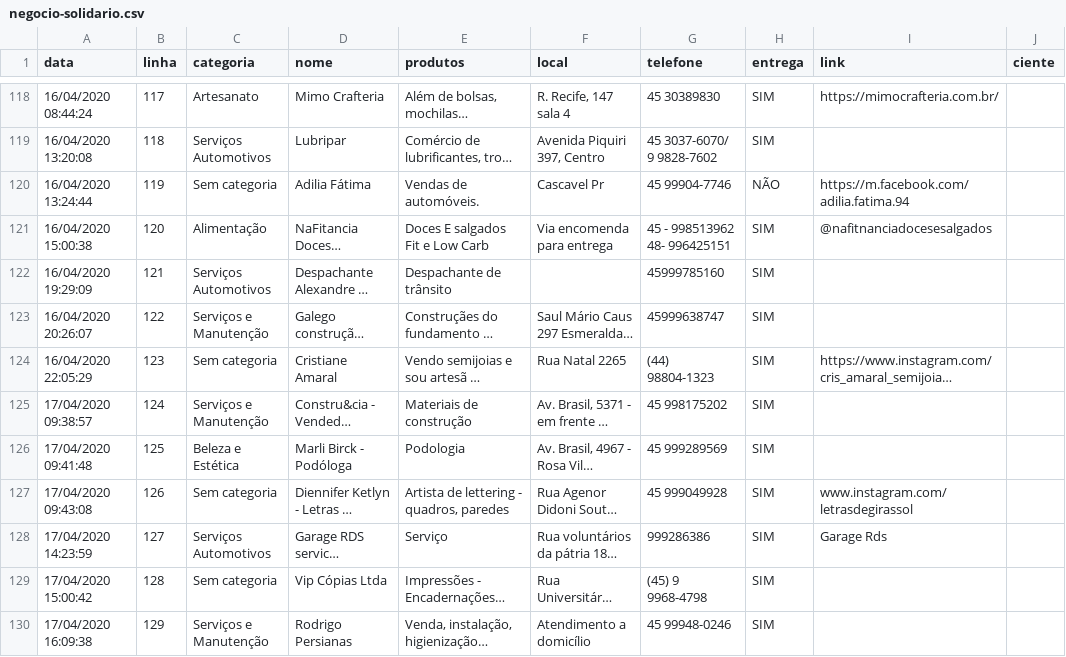
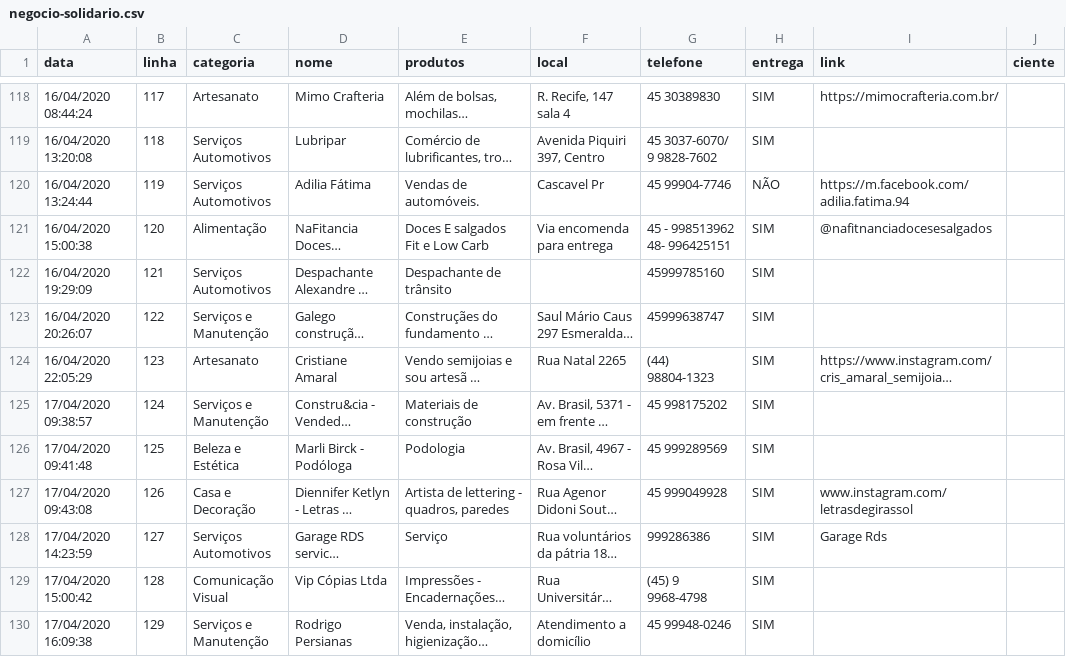
Before and after one commit to tetri/nib_negocio-solidario, a CSV file: _data/negocio-solidario.csv, drawn as a sheet; only a part is shown, gaps mark what is left out; long unchanged cells end in …; the diff covers the shown part only; the diff names each change by its address in the sheet, - before the commit and + after, or states it on an @@ line.

```diff
--- a/_data/negocio-solidario.csv
+++ b/_data/negocio-solidario.csv
-C120 (categoria): Sem categoria
+C120 (categoria): Serviços Automotivos
-C124 (categoria): Sem categoria
+C124 (categoria): Artesanato
-C127 (categoria): Sem categoria
+C127 (categoria): Casa e Decoração
-C129 (categoria): Sem categoria
+C129 (categoria): Comunicação Visual
```
Also changed, not shown: 24 edited cells elsewhere in this file, 3 other files.
